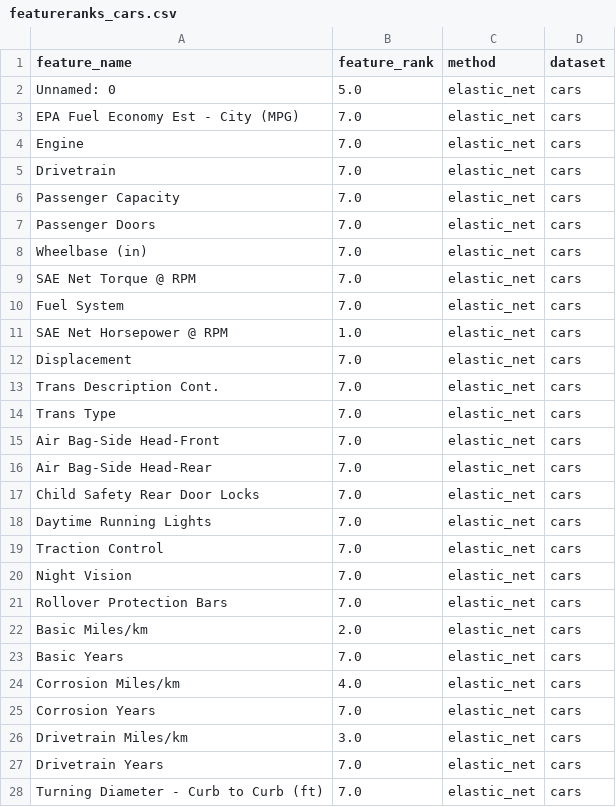
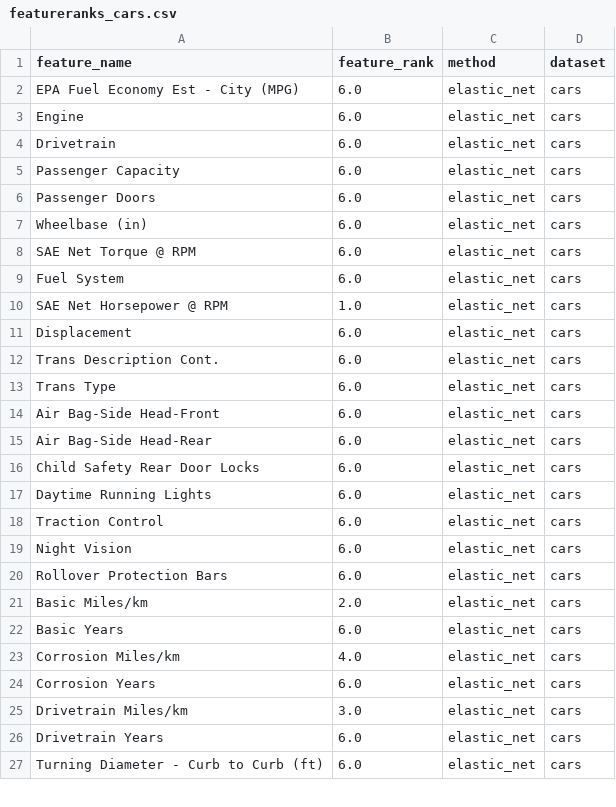
Before and after one commit to jorgedelpozolerida/KDS_Statistics_GroupProject, a CSV file: data/elastic_net/featureranks_cars.csv, drawn as a sheet; only a part is shown; the diff covers the shown part only.

```diff
--- a/data/elastic_net/featureranks_cars.csv
+++ b/data/elastic_net/featureranks_cars.csv
@@ -1,28 +1,27 @@
 feature_name;feature_rank;method;dataset
-Unnamed: 0;5.0;elastic_net;cars
-EPA Fuel Economy Est - City (MPG);7.0;elastic_net;cars
-Engine;7.0;elastic_net;cars
-Drivetrain;7.0;elastic_net;cars
-Passenger Capacity;7.0;elastic_net;cars
-Passenger Doors;7.0;elastic_net;cars
-Wheelbase (in);7.0;elastic_net;cars
-SAE Net Torque @ RPM;7.0;elastic_net;cars
-Fuel System;7.0;elastic_net;cars
+EPA Fuel Economy Est - City (MPG);6.0;elastic_net;cars
+Engine;6.0;elastic_net;cars
+Drivetrain;6.0;elastic_net;cars
+Passenger Capacity;6.0;elastic_net;cars
+Passenger Doors;6.0;elastic_net;cars
+Wheelbase (in);6.0;elastic_net;cars
+SAE Net Torque @ RPM;6.0;elastic_net;cars
+Fuel System;6.0;elastic_net;cars
 SAE Net Horsepower @ RPM;1.0;elastic_net;cars
-Displacement;7.0;elastic_net;cars
-Trans Description Cont.;7.0;elastic_net;cars
-Trans Type;7.0;elastic_net;cars
-Air Bag-Side Head-Front;7.0;elastic_net;cars
-Air Bag-Side Head-Rear;7.0;elastic_net;cars
-Child Safety Rear Door Locks;7.0;elastic_net;cars
-Daytime Running Lights;7.0;elastic_net;cars
-Traction Control;7.0;elastic_net;cars
-Night Vision;7.0;elastic_net;cars
-Rollover Protection Bars;7.0;elastic_net;cars
+Displacement;6.0;elastic_net;cars
+Trans Description Cont.;6.0;elastic_net;cars
+Trans Type;6.0;elastic_net;cars
+Air Bag-Side Head-Front;6.0;elastic_net;cars
+Air Bag-Side Head-Rear;6.0;elastic_net;cars
+Child Safety Rear Door Locks;6.0;elastic_net;cars
+Daytime Running Lights;6.0;elastic_net;cars
+Traction Control;6.0;elastic_net;cars
+Night Vision;6.0;elastic_net;cars
+Rollover Protection Bars;6.0;elastic_net;cars
 Basic Miles/km;2.0;elastic_net;cars
-Basic Years;7.0;elastic_net;cars
+Basic Years;6.0;elastic_net;cars
 Corrosion Miles/km;4.0;elastic_net;cars
-Corrosion Years;7.0;elastic_net;cars
+Corrosion Years;6.0;elastic_net;cars
 Drivetrain Miles/km;3.0;elastic_net;cars
-Drivetrain Years;7.0;elastic_net;cars
-Turning Diameter - Curb to Curb (ft);7.0;elastic_net;cars
+Drivetrain Years;6.0;elastic_net;cars
+Turning Diameter - Curb to Curb (ft);6.0;elastic_net;cars
```
Also changed, not shown: 8 edited cells elsewhere in this file, data/elastic_net/featureranks_USA.csv, data/elastic_net/featureranks_airbnb.csv, 2 other files.
